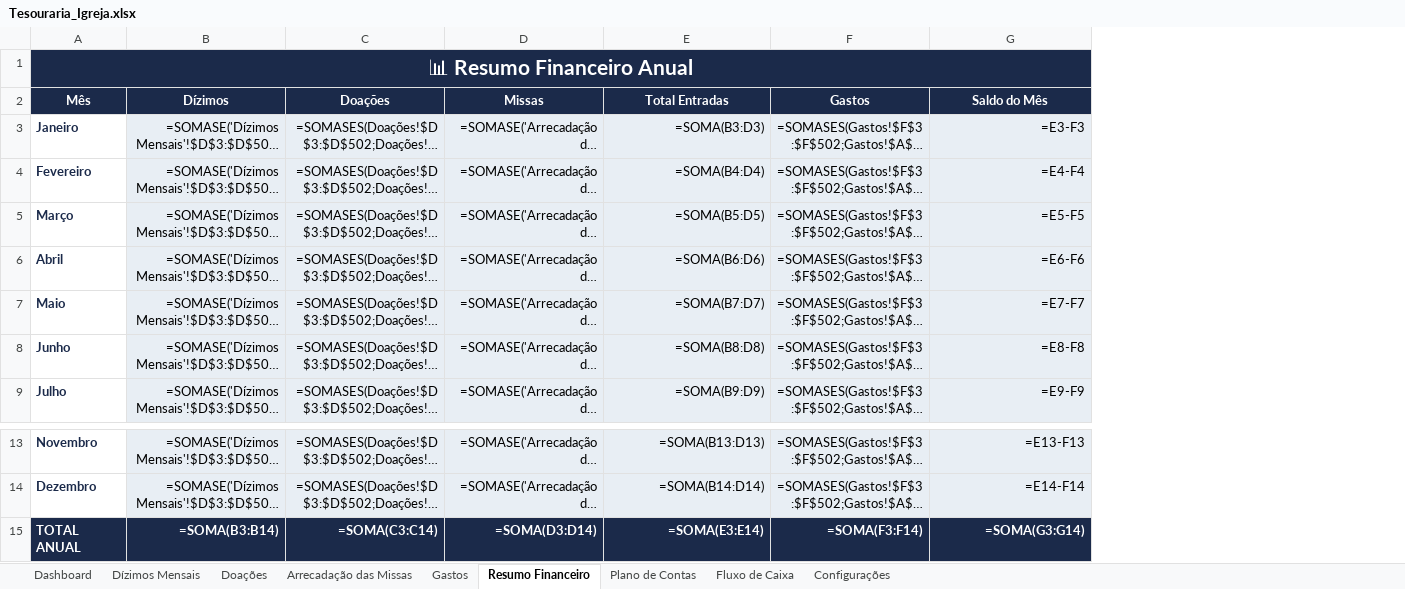
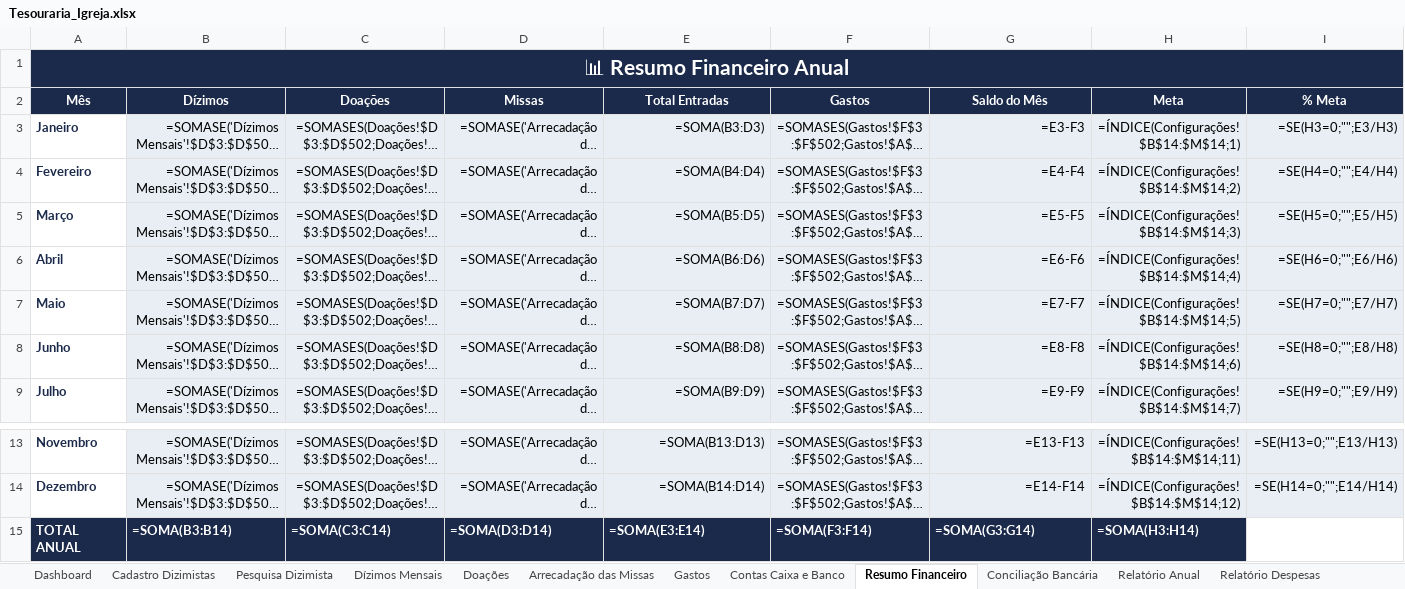
Before and after one commit to illipronti1990/Renan_Illipronti_Profile, an Excel workbook: planilha-tesouraria/Tesouraria_Igreja.xlsx, sheet Resumo Financeiro, drawn as a sheet; only a part is shown, gaps mark what is left out; long unchanged cells end in …; values as stored, in another font and other column widths than the file's, no borders; formulas without a stored value are shown as written; conditional formats not drawn; the diff names each change by its address in the sheet, - before the commit and + after, or states it on an @@ line.

```diff
--- a/planilha-tesouraria/Tesouraria_Igreja.xlsx (sheet Resumo Financeiro)
+++ b/planilha-tesouraria/Tesouraria_Igreja.xlsx (sheet Resumo Financeiro)
+sheet tab: Cadastro Dizimistas
+sheet tab: Pesquisa Dizimista
+sheet tab: Contas Caixa e Banco
+sheet tab: Conciliação Bancária
+sheet tab: Relatório Anual
+sheet tab: Relatório Despesas
+column H (Meta), rows 3-9: =ÍNDICE(Configurações!$B$14:$M$14;1) | =ÍNDICE(Configurações!$B$14:$M$14;2) | =ÍNDICE(Configurações!$B$14:$M$14;3) | =ÍNDICE(Configurações!$B$14:$M$14;4) | =ÍNDICE(Configurações!$B$14:$M$14;5) | =ÍNDICE(Configurações!$B$14:$M$14;6) | =ÍNDICE(Configurações!$B$14:$M$14;7); rows 13-15: =ÍNDICE(Configurações!$B$14:$M$14;11) | =ÍNDICE(Configurações!$B$14:$M$14;12) | =SOMA(H3:H14)
+column I (% Meta), rows 3-9: =SE(H3=0;"";E3/H3) | =SE(H4=0;"";E4/H4) | =SE(H5=0;"";E5/H5) | =SE(H6=0;"";E6/H6) | =SE(H7=0;"";E7/H7) | =SE(H8=0;"";E8/H8) | =SE(H9=0;"";E9/H9); rows 13-14: =SE(H13=0;"";E13/H13) | =SE(H14=0;"";E14/H14)
-B15:G15 alignment: right
+B15:G15 alignment: left
```
Also changed, not shown: sheet Arrecadação das Missas, sheet Fluxo de Caixa, sheet Configurações, sheet Dashboard, sheet Dízimos Mensais, sheet Plano de Contas, 2 more sheets, other sheet tabs, hidden cells, charts or pictures, 3 other files.
